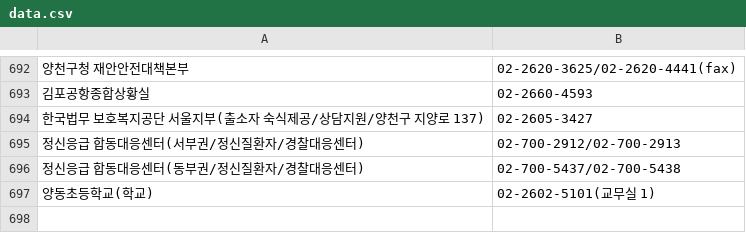
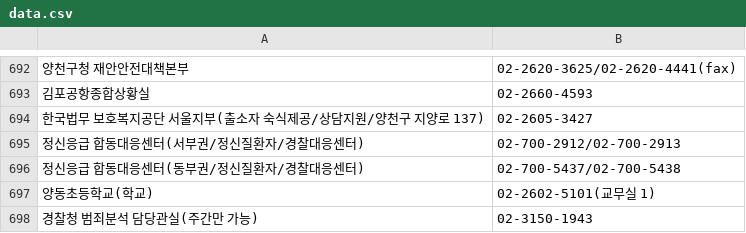
Before and after one commit to bandit1397/phonebook_callable, a CSV file: data.csv, drawn as a sheet; only a part is shown, gaps mark what is left out; the diff names each change by its address in the sheet, - before the commit and + after, or states it on an @@ line.

Commit message:
Add contact for 경찰청 범죄분석 담당관실

```diff
--- a/data.csv
+++ b/data.csv
+row 698: 경찰청 범죄분석 담당관실(주간만 가능) | 02-3150-1943
```
